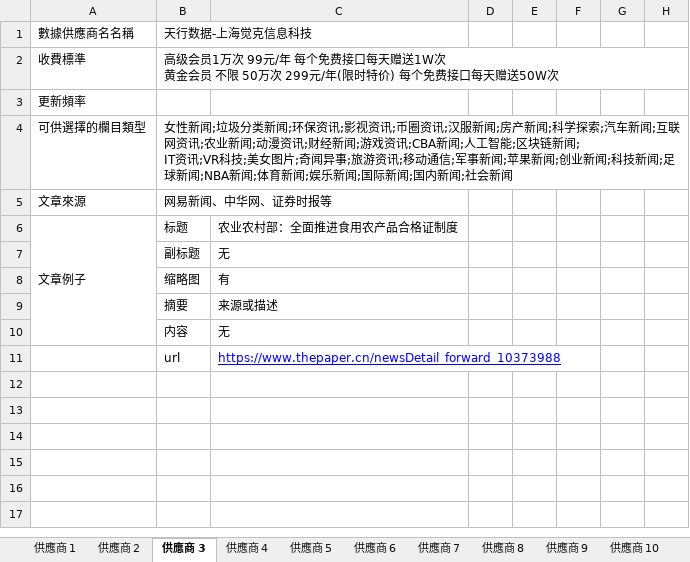
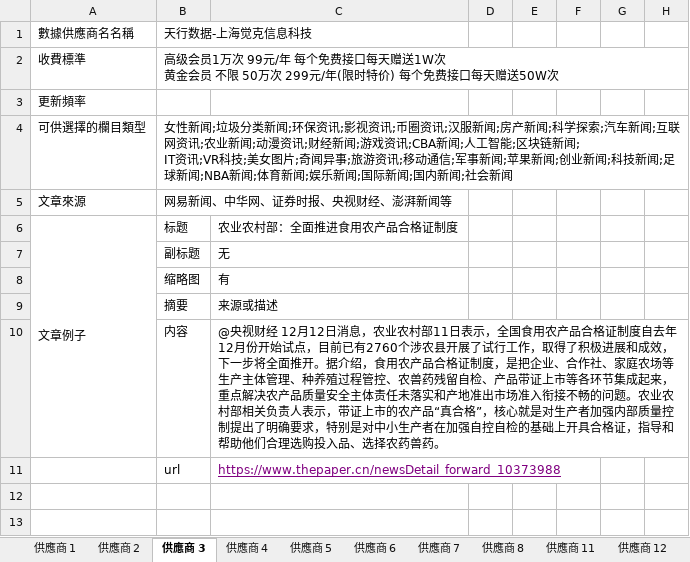
Before and after one commit to brian3822910/2ddw, an Excel workbook: 新聞API供應商(1).xlsx, sheet 供應商 3, drawn as a sheet; only a part is shown; the shorter side is filled out with more unchanged rows; values as stored, in another font and other column widths than the file's, no borders; the diff names each change by its address in the sheet, - before the commit and + after, or states it on an @@ line.

```diff
--- a/新聞API供應商(1).xlsx (sheet 供應商 3)
+++ b/新聞API供應商(1).xlsx (sheet 供應商 3)
-sheet tab: 供應商 9
-sheet tab: 供應商 10
-B5: 网易新闻、中华网、证券时报等
+B5: 网易新闻、中华网、证券时报、央视财经、澎湃新闻等
-C10: 无
+C10: @央视财经 12月12日消息，农业农村部11日表示，全国食用农产品合格证制度自去年12月份开始试点，目前已有2760个涉农县开展了试行工作，取得了积极进展和成效，下一步将全面推开。据介绍，食用农产品合格证制度，是把企业、合作社、家庭农场等生产主体管理、种养殖过程管控、农兽药残留自检、产品带证上市等各环节集成起来，重点解决农产品质量安全主体责任未落实和产地准出市场准入衔接不畅的问题。农业农村部相关负责人表示，带证上市的农产品“真合格”，核心就是对生产者加强内部质量控制提出了明确要求，特别是对中小生产者在加强自控自检的基础上开具合格证，指导和帮助他们合理选购投入品、选择农药兽药。
-C11 text colour: #0000FF
+C11 text colour: #800080
```
Also changed, not shown: sheet 供應商 6, sheet 供應商 12, sheet 供應商 13, sheet 供應商 7, sheet 供應商 11, sheet 供應商 5, 2 more sheets, other sheet tabs.
